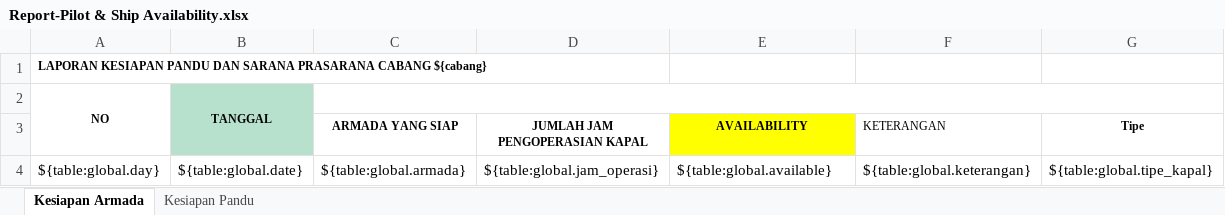
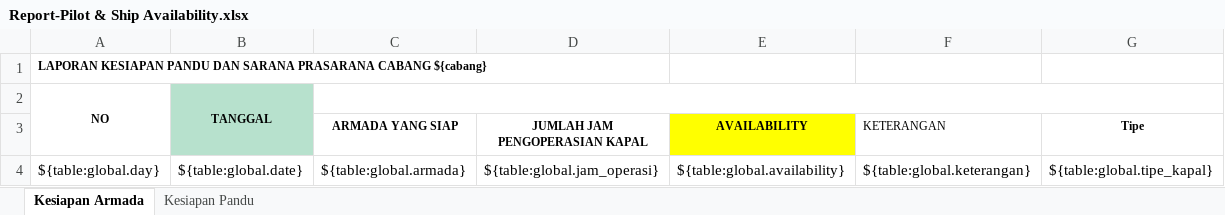
Before and after one commit to danangapp/simpanda_oracle, an Excel workbook: report/Report-Pilot & Ship Availability.xlsx, sheet Kesiapan Armada, drawn as a sheet; values as stored, in another font and other column widths than the file's, no borders; the diff names each change by its address in the sheet, - before the commit and + after, or states it on an @@ line.

```diff
--- a/report/Report-Pilot & Ship Availability.xlsx (sheet Kesiapan Armada)
+++ b/report/Report-Pilot & Ship Availability.xlsx (sheet Kesiapan Armada)
-E4 (AVAILABILITY): ${table:global.available}
+E4 (AVAILABILITY): ${table:global.availability}
```
Also changed, not shown: report/Report-Inspection-Pemeriksaan kapal.xlsx, 2 other files.
